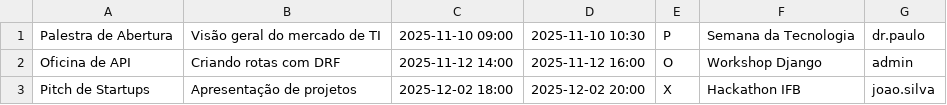
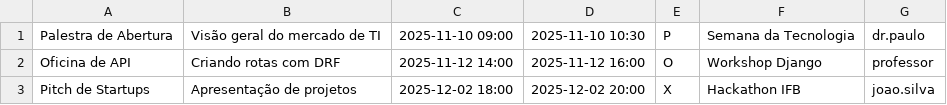
Before and after one commit to alissonguarnier/Grupo-01-Gestao-de-Eventos, a CSV file: data/atividades.csv, drawn as a sheet.

```diff
--- a/data/atividades.csv
+++ b/data/atividades.csv
@@ -1,3 +1,3 @@
 Palestra de Abertura,Visão geral do mercado de TI,2025-11-10 09:00,2025-11-10 10:30,P,Semana da Tecnologia,dr.paulo
-Oficina de API,Criando rotas com DRF,2025-11-12 14:00,2025-11-12 16:00,O,Workshop Django,admin
+Oficina de API,Criando rotas com DRF,2025-11-12 14:00,2025-11-12 16:00,O,Workshop Django,professor
 Pitch de Startups,Apresentação de projetos,2025-12-02 18:00,2025-12-02 20:00,X,Hackathon IFB,joao.silva
```
Also changed, not shown: data/usuarios.csv, 4 other files.
